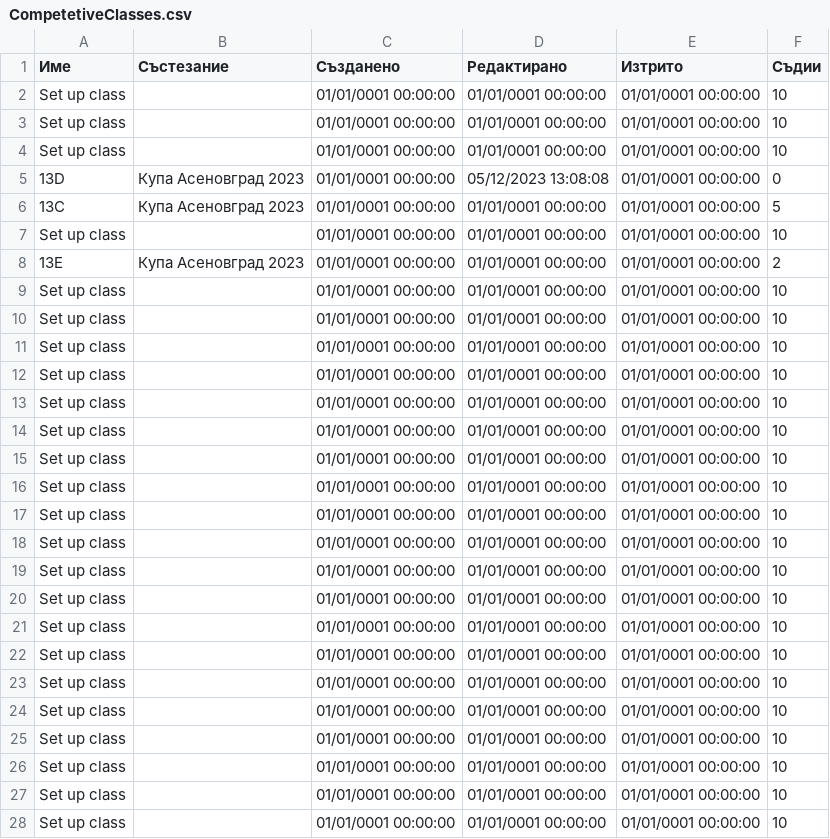
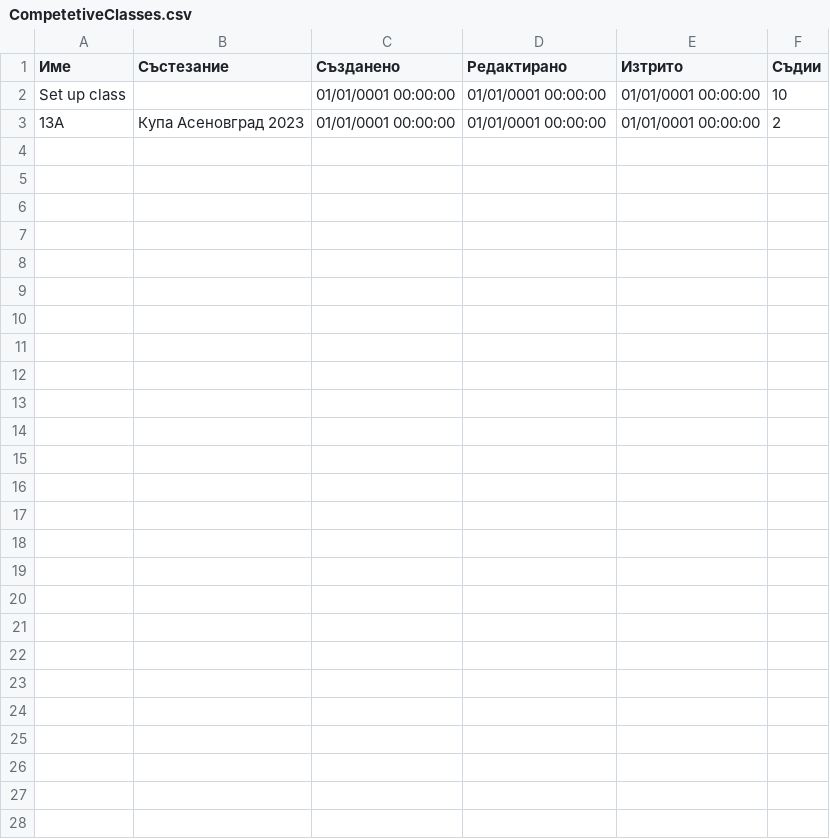
Before and after one commit to MariyanKarakiev/DanceCompetitionApp, a CSV file: Executable test/CompetetiveClasses.csv, drawn as a sheet.

```diff
--- a/Executable test/CompetetiveClasses.csv
+++ b/Executable test/CompetetiveClasses.csv
@@ -2,27 +2,2 @@
 Set up class,,01/01/0001 00:00:00,01/01/0001 00:00:00,01/01/0001 00:00:00,10
-Set up class,,01/01/0001 00:00:00,01/01/0001 00:00:00,01/01/0001 00:00:00,10
-Set up class,,01/01/0001 00:00:00,01/01/0001 00:00:00,01/01/0001 00:00:00,10
-13D,Купа Асеновград 2023,01/01/0001 00:00:00,05/12/2023 13:08:08,01/01/0001 00:00:00,0
-13C,Купа Асеновград 2023,01/01/0001 00:00:00,01/01/0001 00:00:00,01/01/0001 00:00:00,5
-Set up class,,01/01/0001 00:00:00,01/01/0001 00:00:00,01/01/0001 00:00:00,10
-13E,Купа Асеновград 2023,01/01/0001 00:00:00,01/01/0001 00:00:00,01/01/0001 00:00:00,2
-Set up class,,01/01/0001 00:00:00,01/01/0001 00:00:00,01/01/0001 00:00:00,10
-Set up class,,01/01/0001 00:00:00,01/01/0001 00:00:00,01/01/0001 00:00:00,10
-Set up class,,01/01/0001 00:00:00,01/01/0001 00:00:00,01/01/0001 00:00:00,10
-Set up class,,01/01/0001 00:00:00,01/01/0001 00:00:00,01/01/0001 00:00:00,10
-Set up class,,01/01/0001 00:00:00,01/01/0001 00:00:00,01/01/0001 00:00:00,10
-Set up class,,01/01/0001 00:00:00,01/01/0001 00:00:00,01/01/0001 00:00:00,10
-Set up class,,01/01/0001 00:00:00,01/01/0001 00:00:00,01/01/0001 00:00:00,10
-Set up class,,01/01/0001 00:00:00,01/01/0001 00:00:00,01/01/0001 00:00:00,10
-Set up class,,01/01/0001 00:00:00,01/01/0001 00:00:00,01/01/0001 00:00:00,10
-Set up class,,01/01/0001 00:00:00,01/01/0001 00:00:00,01/01/0001 00:00:00,10
-Set up class,,01/01/0001 00:00:00,01/01/0001 00:00:00,01/01/0001 00:00:00,10
-Set up class,,01/01/0001 00:00:00,01/01/0001 00:00:00,01/01/0001 00:00:00,10
-Set up class,,01/01/0001 00:00:00,01/01/0001 00:00:00,01/01/0001 00:00:00,10
-Set up class,,01/01/0001 00:00:00,01/01/0001 00:00:00,01/01/0001 00:00:00,10
-Set up class,,01/01/0001 00:00:00,01/01/0001 00:00:00,01/01/0001 00:00:00,10
-Set up class,,01/01/0001 00:00:00,01/01/0001 00:00:00,01/01/0001 00:00:00,10
-Set up class,,01/01/0001 00:00:00,01/01/0001 00:00:00,01/01/0001 00:00:00,10
-Set up class,,01/01/0001 00:00:00,01/01/0001 00:00:00,01/01/0001 00:00:00,10
-Set up class,,01/01/0001 00:00:00,01/01/0001 00:00:00,01/01/0001 00:00:00,10
-Set up class,,01/01/0001 00:00:00,01/01/0001 00:00:00,01/01/0001 00:00:00,10
+13A,Купа Асеновград 2023,01/01/0001 00:00:00,01/01/0001 00:00:00,01/01/0001 00:00:00,2
```
Also changed, not shown: 24 other files.
